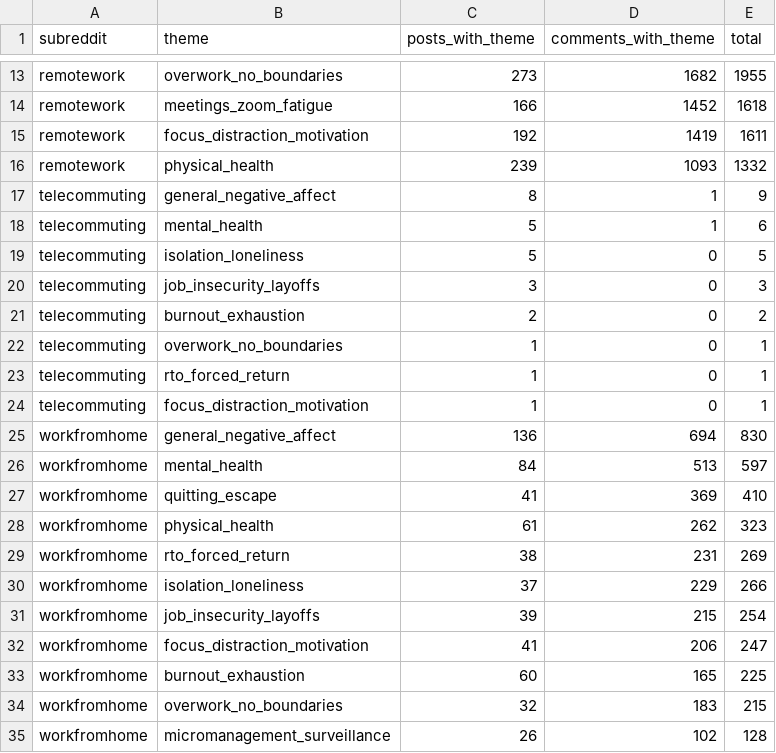
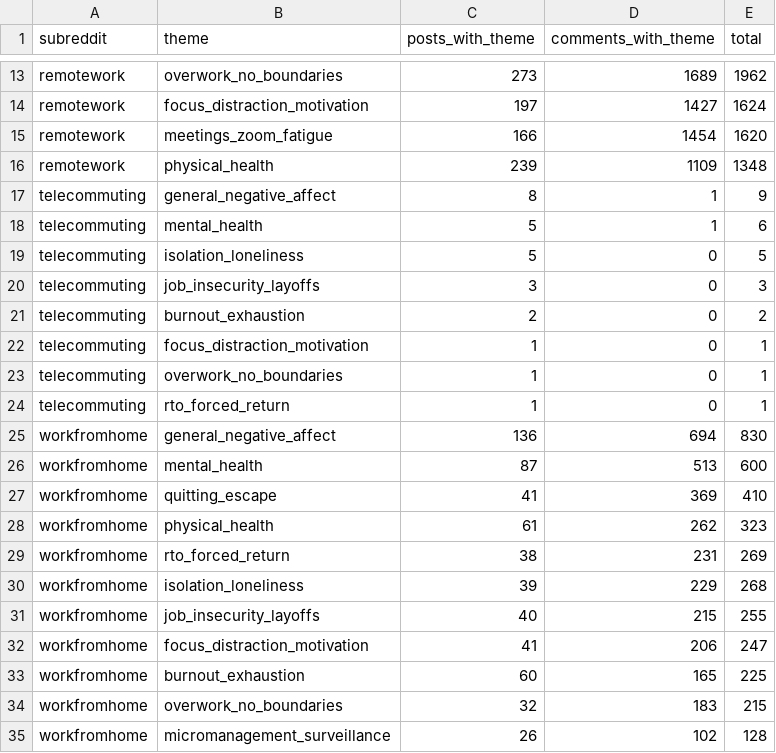
Before and after one commit to lanawrayauthor-art/remote-pain-db, a CSV file: exports/pain_theme_by_sub.csv, drawn as a sheet; only a part is shown, gaps mark what is left out; removed rows and columns are numbered as before the commit, all else as after; the diff covers the shown part only; the diff names each change by its address in the sheet, - before the commit and + after, or states it on an @@ line.

```diff
--- a/exports/pain_theme_by_sub.csv
+++ b/exports/pain_theme_by_sub.csv
-D13 (comments_with_theme): 1682
+D13 (comments_with_theme): 1689
-E13 (total): 1955
+E13 (total): 1962
+row 14: remotework | focus_distraction_motivation | 197 | 1427 | 1624
-D15 (comments_with_theme): 1452
+D15 (comments_with_theme): 1454
-E15 (total): 1618
+E15 (total): 1620
-row 15: remotework | focus_distraction_motivation | 192 | 1419 | 1611
-D16 (comments_with_theme): 1093
+D16 (comments_with_theme): 1109
-E16 (total): 1332
+E16 (total): 1348
@@ row 24 moved to row 22: telecommuting @@
-C26 (posts_with_theme): 84
+C26 (posts_with_theme): 87
-E26 (total): 597
+E26 (total): 600
-C30 (posts_with_theme): 37
+C30 (posts_with_theme): 39
-E30 (total): 266
+E30 (total): 268
-C31 (posts_with_theme): 39
+C31 (posts_with_theme): 40
-E31 (total): 254
+E31 (total): 255
```
Also changed, not shown: 1 added row, 1 removed row and 30 edited cells elsewhere in this file, exports/pain_theme_counts.csv, exports/top_terms.csv, 8 other files.
